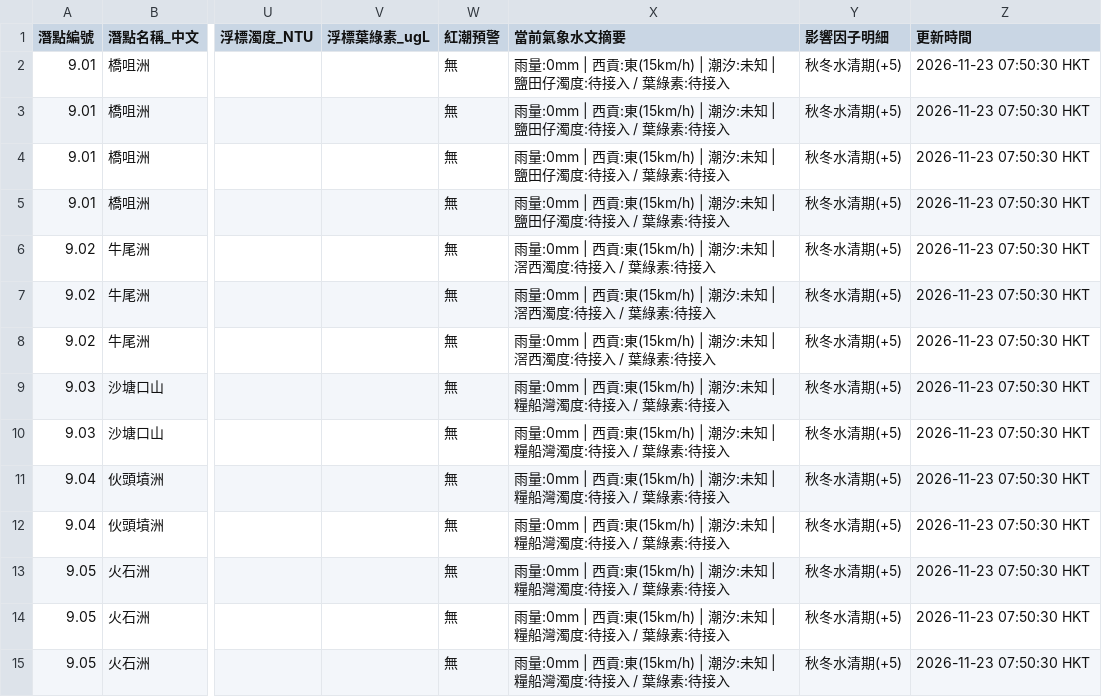
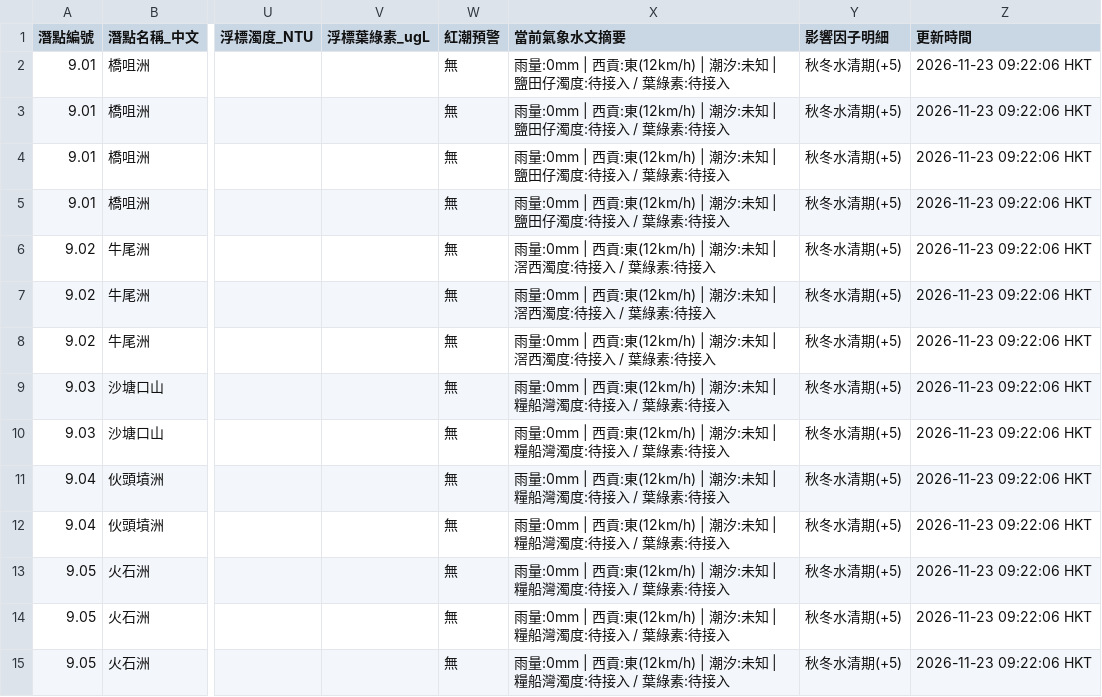
Before and after one commit to chanswc-sys/hk-dive-visibility-api, a CSV file: dive_sites_visibility_latest.csv, drawn as a sheet; only a part is shown, gaps mark what is left out; the diff covers the shown part only; the diff names each change by its address in the sheet, - before the commit and + after, or states it on an @@ line.

```diff
--- a/dive_sites_visibility_latest.csv
+++ b/dive_sites_visibility_latest.csv
-X2:X5 (當前氣象水文摘要): …西貢:東(15km/h) | 潮汐:…
+X2:X5 (當前氣象水文摘要): …西貢:東(12km/h) | 潮汐:…
-Z2:Z15 (更新時間): 2026-11-23 07:50:30 HKT
+Z2:Z15 (更新時間): 2026-11-23 09:22:06 HKT
-X6:X8 (當前氣象水文摘要): …西貢:東(15km/h) | 潮汐:…
+X6:X8 (當前氣象水文摘要): …西貢:東(12km/h) | 潮汐:…
-X9:X15 (當前氣象水文摘要): …西貢:東(15km/h) | 潮汐:…
+X9:X15 (當前氣象水文摘要): …西貢:東(12km/h) | 潮汐:…
```
Also changed, not shown: 114 edited cells elsewhere in this file, visibility_latest.csv, 2 other files.
